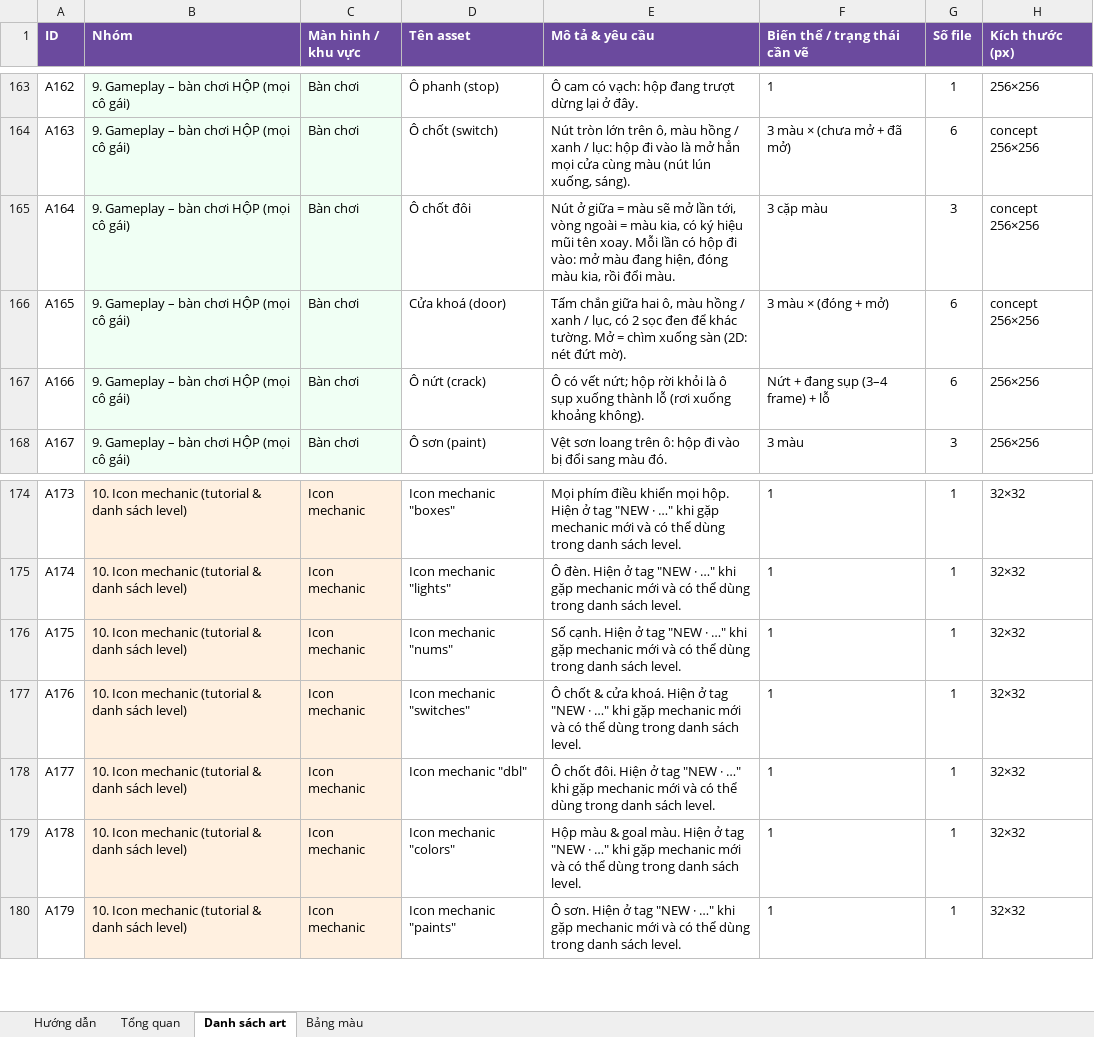
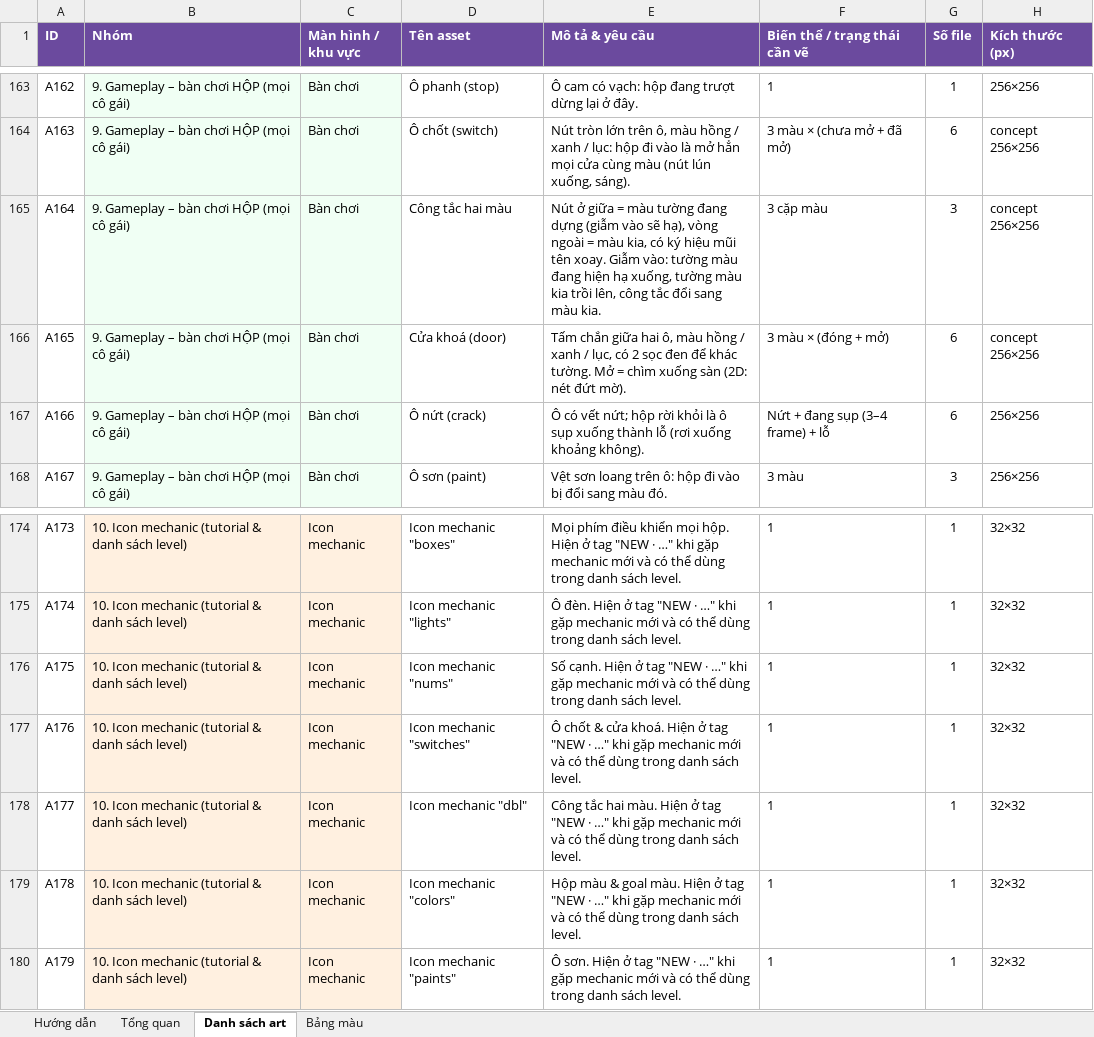
Before and after one commit to FeeVa2498/can-you-fix-her, an Excel workbook: docs/CanYouFixHer_Art_Request.xlsx, sheet Danh sách art, drawn as a sheet; only a part is shown, gaps mark what is left out; values as stored, in another font and other column widths than the file's, no borders; conditional formats not drawn; the diff names each change by its address in the sheet, - before the commit and + after, or states it on an @@ line.

```diff
--- a/docs/CanYouFixHer_Art_Request.xlsx (sheet Danh sách art)
+++ b/docs/CanYouFixHer_Art_Request.xlsx (sheet Danh sách art)
-D165 (Tên asset): Ô chốt đôi
+D165 (Tên asset): Công tắc hai màu
-E165 (Mô tả & yêu cầu): …= màu sẽ mở lần tới, vòng ngoài = màu kia, có ký hiệu mũi tên xoay. Mỗi lần có hộp đi vào: mở màu đang hiện, đóng màu kia, rồi đổi màu.
+E165 (Mô tả & yêu cầu): …= màu tường đang dựng (giẫm vào sẽ hạ), vòng ngoài = màu kia, có ký hiệu mũi tên xoay. Giẫm vào: tường màu đang hiện hạ xuống, tường màu kia trồi lên, công tắc đổi sang màu kia.
-E178 (Mô tả & yêu cầu): Ô chốt đôi. Hiện ở…
+E178 (Mô tả & yêu cầu): Công tắc hai màu. Hiện ở…
```
Also changed, not shown: 9 other files.
